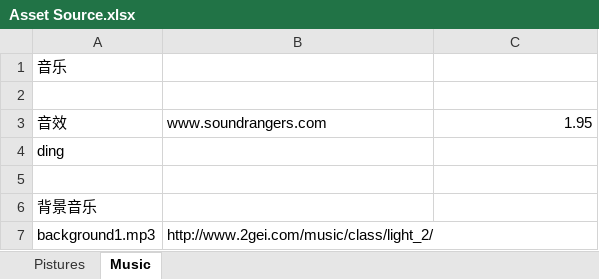
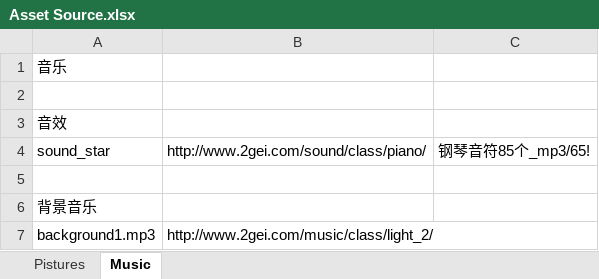
Before and after one commit to yxt423/MGWUGameTemplate-Spritebuilder, an Excel workbook: Asset Source.xlsx, sheet Music, drawn as a sheet; values as stored, in another font and other column widths than the file's, no borders; removed rows and columns are numbered as before the commit, all else as after; the diff names each change by its address in the sheet, - before the commit and + after, or states it on an @@ line.

Commit message:
finilize sound effect of star and cloud

```diff
--- a/Asset Source.xlsx (sheet Music)
+++ b/Asset Source.xlsx (sheet Music)
-B3: www.soundrangers.com
+B3: (empty)
-C3: 1.95
+C3: (empty)
-row 4: ding
+row 4: sound_star | http://www.2gei.com/sound/class/piano/ | 钢琴音符85个_mp3/65!
```
Also changed, not shown: 24 other files.
